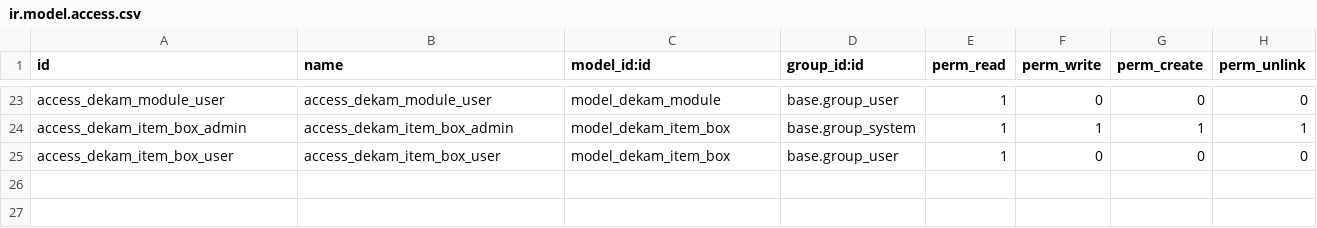
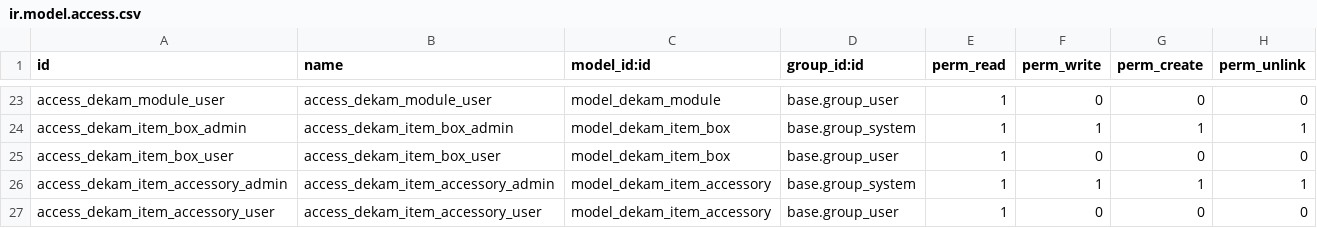
Before and after one commit to matiasr86/dekam, a CSV file: security/ir.model.access.csv, drawn as a sheet; only a part is shown, gaps mark what is left out; the diff names each change by its address in the sheet, - before the commit and + after, or states it on an @@ line.

Commit message:
Avances implementacion de modelos

```diff
--- a/security/ir.model.access.csv
+++ b/security/ir.model.access.csv
+row 26: access_dekam_item_accessory_admin | access_dekam_item_accessory_admin | model_dekam_item_accessory | base.group_system | 1 | 1 | 1 | 1
+row 27: access_dekam_item_accessory_user | access_dekam_item_accessory_user | model_dekam_item_accessory | base.group_user | 1 | 0 | 0 | 0
```
Also changed, not shown: 7 other files.
